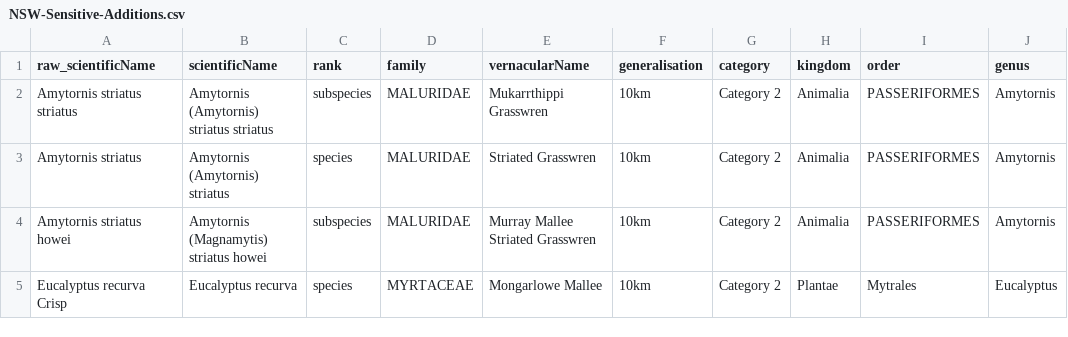
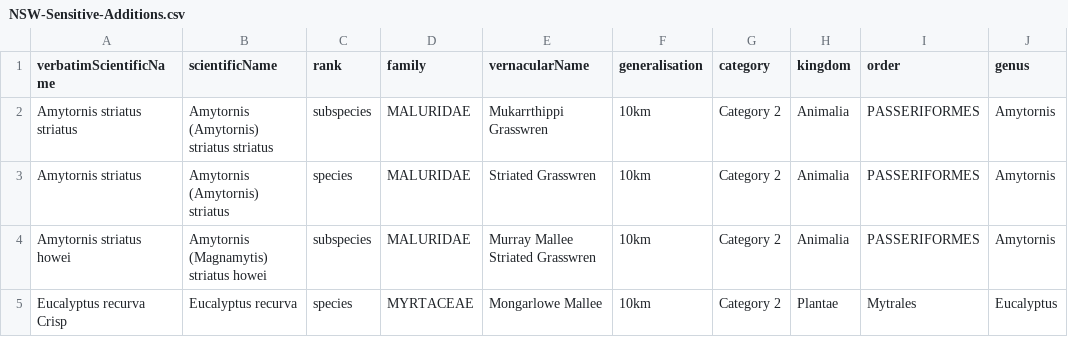
Before and after one commit to AtlasOfLivingAustralia/authoritative-lists, a CSV file: automated-processes/updateConservationSensitive/Additions/NSW-Sensitive-Additions.csv, drawn as a sheet.

Commit message:
fix(removing-raw_scientificName): removing raw_scientificName and replacing it with verbatimScientificName

```diff
--- a/automated-processes/updateConservationSensitive/Additions/NSW-Sensitive-Additions.csv
+++ b/automated-processes/updateConservationSensitive/Additions/NSW-Sensitive-Additions.csv
@@ -1,2 +1,2 @@
-raw_scientificName,scientificName,rank,family,vernacularName,generalisation,category,kingdom,order,genus
+verbatimScientificName,scientificName,rank,family,vernacularName,generalisation,category,kingdom,order,genus
 Amytornis striatus striatus,Amytornis (Amytornis) striatus striatus,subspecies,MALURIDAE,Mukarrthippi Grasswren,10km,Category 2,Animalia,PASSERIFORMES,Amytornis
```
Also changed, not shown: automated-processes/updateConservationSensitive/Additions/WA-Conservation-Additions.csv, automated-processes/updateConservationSensitive/Additions/WA-Sensitive-Additions.csv, 7 other files.
